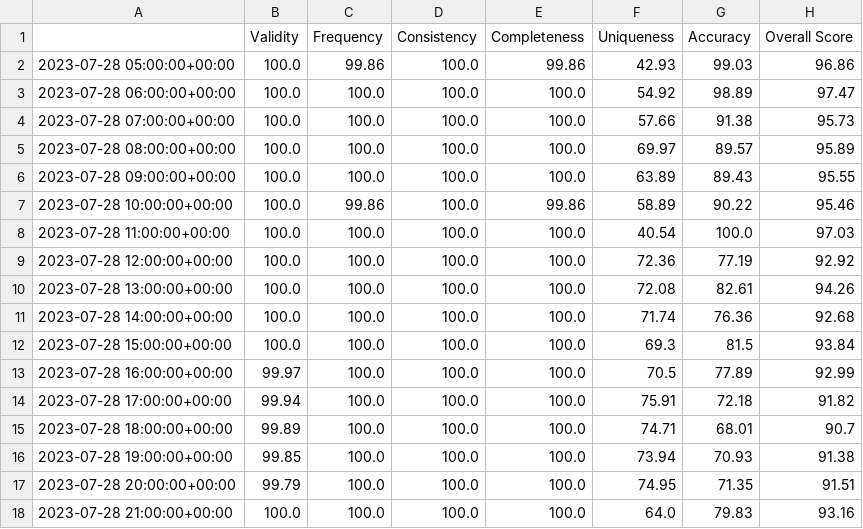
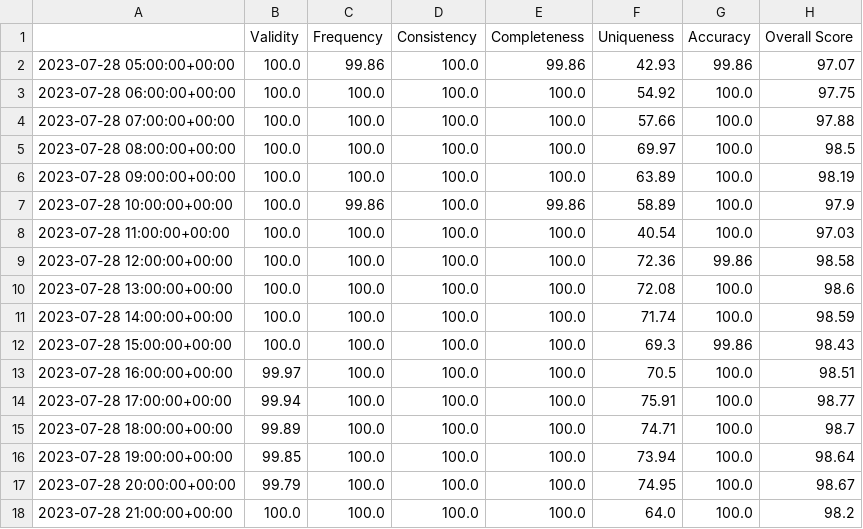
Before and after one commit to Petrolink/Data-Quality, a CSV file: hroverall.csv, drawn as a sheet; only a part is shown; the diff covers the shown part only.

```diff
--- a/hroverall.csv
+++ b/hroverall.csv
@@ -1,18 +1,18 @@
 ,Validity,Frequency,Consistency,Completeness,Uniqueness,Accuracy,Overall Score
-2023-07-28 05:00:00+00:00,100.0,99.86,100.0,99.86,42.93,99.03,96.86
-2023-07-28 06:00:00+00:00,100.0,100.0,100.0,100.0,54.92,98.89,97.47
-2023-07-28 07:00:00+00:00,100.0,100.0,100.0,100.0,57.66,91.38,95.73
-2023-07-28 08:00:00+00:00,100.0,100.0,100.0,100.0,69.97,89.57,95.89
-2023-07-28 09:00:00+00:00,100.0,100.0,100.0,100.0,63.89,89.43,95.55
-2023-07-28 10:00:00+00:00,100.0,99.86,100.0,99.86,58.89,90.22,95.46
+2023-07-28 05:00:00+00:00,100.0,99.86,100.0,99.86,42.93,99.86,97.07
+2023-07-28 06:00:00+00:00,100.0,100.0,100.0,100.0,54.92,100.0,97.75
+2023-07-28 07:00:00+00:00,100.0,100.0,100.0,100.0,57.66,100.0,97.88
+2023-07-28 08:00:00+00:00,100.0,100.0,100.0,100.0,69.97,100.0,98.5
+2023-07-28 09:00:00+00:00,100.0,100.0,100.0,100.0,63.89,100.0,98.19
+2023-07-28 10:00:00+00:00,100.0,99.86,100.0,99.86,58.89,100.0,97.9
 2023-07-28 11:00:00+00:00,100.0,100.0,100.0,100.0,40.54,100.0,97.03
-2023-07-28 12:00:00+00:00,100.0,100.0,100.0,100.0,72.36,77.19,92.92
-2023-07-28 13:00:00+00:00,100.0,100.0,100.0,100.0,72.08,82.61,94.26
-2023-07-28 14:00:00+00:00,100.0,100.0,100.0,100.0,71.74,76.36,92.68
-2023-07-28 15:00:00+00:00,100.0,100.0,100.0,100.0,69.3,81.5,93.84
-2023-07-28 16:00:00+00:00,99.97,100.0,100.0,100.0,70.5,77.89,92.99
-2023-07-28 17:00:00+00:00,99.94,100.0,100.0,100.0,75.91,72.18,91.82
-2023-07-28 18:00:00+00:00,99.89,100.0,100.0,100.0,74.71,68.01,90.7
-2023-07-28 19:00:00+00:00,99.85,100.0,100.0,100.0,73.94,70.93,91.38
-2023-07-28 20:00:00+00:00,99.79,100.0,100.0,100.0,74.95,71.35,91.51
-2023-07-28 21:00:00+00:00,100.0,100.0,100.0,100.0,64.0,79.83,93.16
+2023-07-28 12:00:00+00:00,100.0,100.0,100.0,100.0,72.36,99.86,98.58
+2023-07-28 13:00:00+00:00,100.0,100.0,100.0,100.0,72.08,100.0,98.6
+2023-07-28 14:00:00+00:00,100.0,100.0,100.0,100.0,71.74,100.0,98.59
+2023-07-28 15:00:00+00:00,100.0,100.0,100.0,100.0,69.3,99.86,98.43
+2023-07-28 16:00:00+00:00,99.97,100.0,100.0,100.0,70.5,100.0,98.51
+2023-07-28 17:00:00+00:00,99.94,100.0,100.0,100.0,75.91,100.0,98.77
+2023-07-28 18:00:00+00:00,99.89,100.0,100.0,100.0,74.71,100.0,98.7
+2023-07-28 19:00:00+00:00,99.85,100.0,100.0,100.0,73.94,100.0,98.64
+2023-07-28 20:00:00+00:00,99.79,100.0,100.0,100.0,74.95,100.0,98.67
+2023-07-28 21:00:00+00:00,100.0,100.0,100.0,100.0,64.0,100.0,98.2
```
Also changed, not shown: 56 edited cells elsewhere in this file, hrscores.csv, scores.csv, 6 other files.
